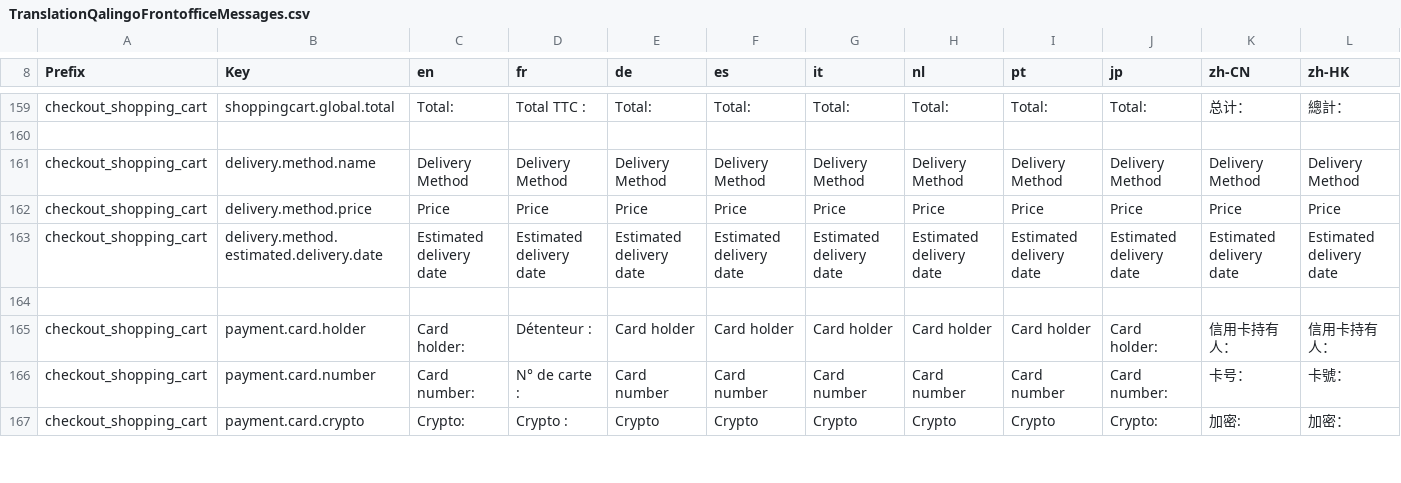
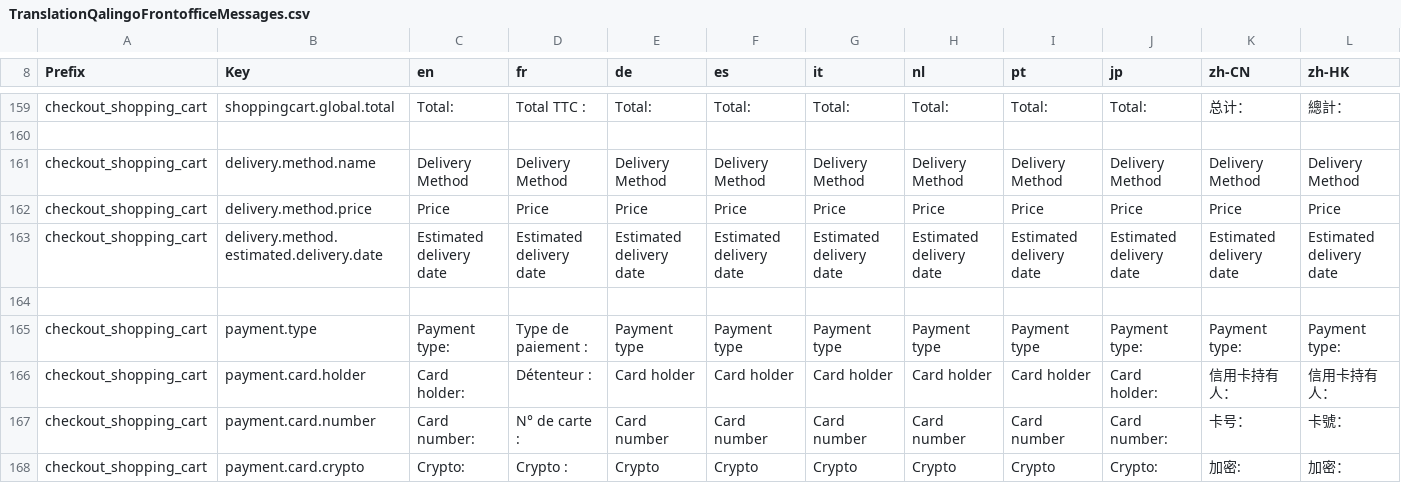
Before and after one commit to qalingo/qalingo-i18n, a CSV file: qalingo-i18n/src/main/resources/input/TranslationQalingoFrontofficeMessages.csv, drawn as a sheet; only a part is shown, gaps mark what is left out; rows hold the shown columns only; the diff names each change by its address in the sheet, - before the commit and + after, or states it on an @@ line.

Commit message:
add payment ype label

```diff
--- a/qalingo-i18n/src/main/resources/input/TranslationQalingoFrontofficeMessages.csv
+++ b/qalingo-i18n/src/main/resources/input/TranslationQalingoFrontofficeMessages.csv
+row 165: checkout_shopping_cart | payment.type | Payment type: | Type de paiement : | Payment type | Payment type | Payment type | Payment type | Payment type | Payment type: | Payment type: | Payment type:
```
